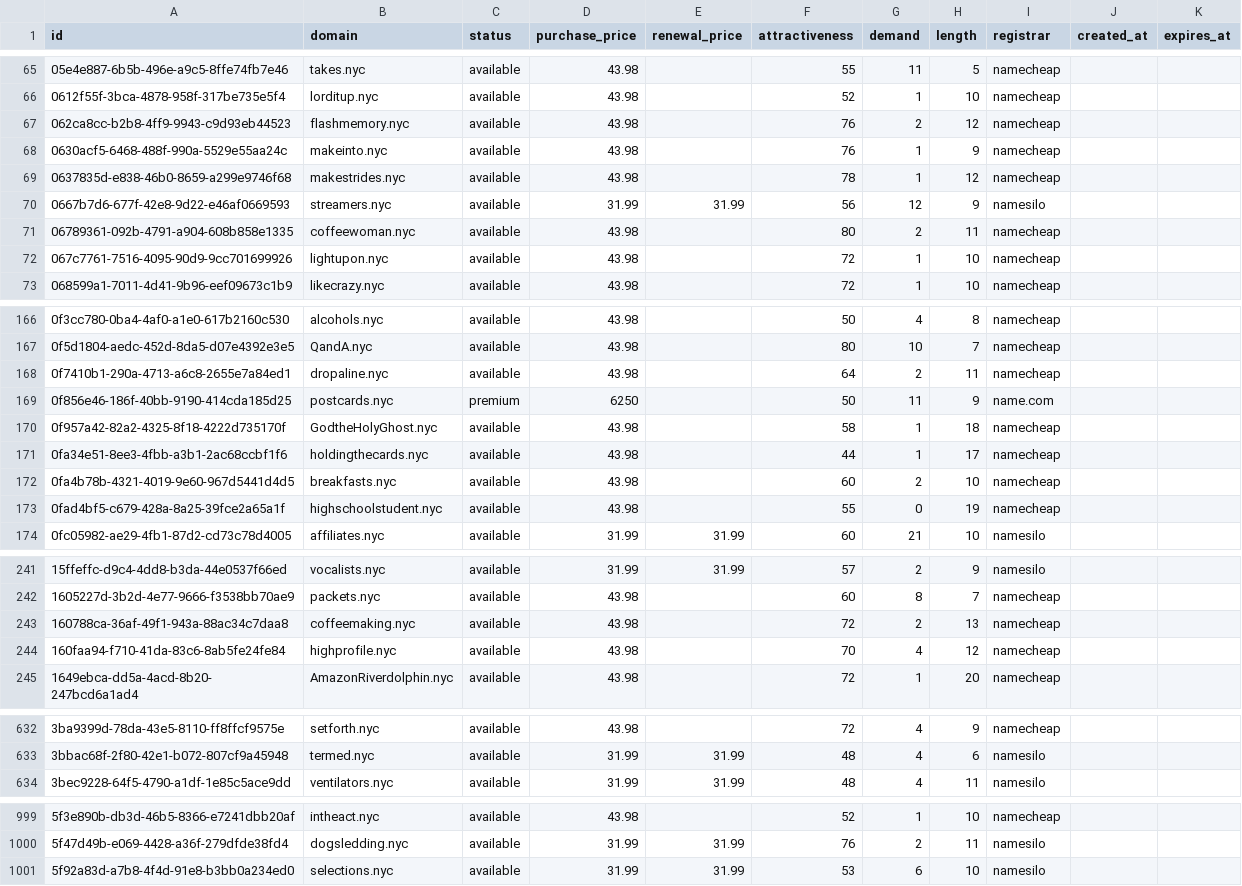
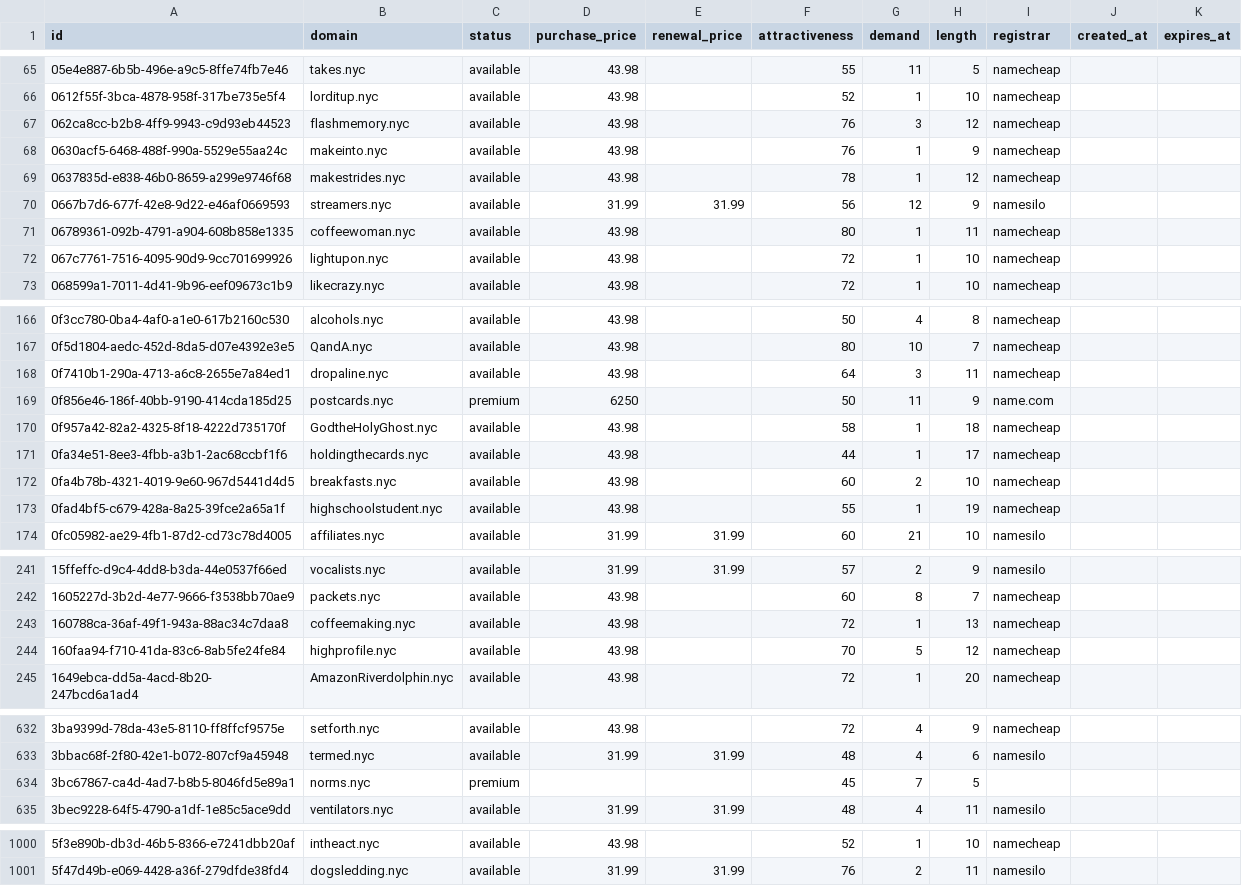
Before and after one commit to UniqueDomains/nyc-oneword-domains, a CSV file: nyc.csv, drawn as a sheet; only a part is shown, gaps mark what is left out; the diff covers the shown part only.

Commit message:
Domains update

```diff
--- a/nyc.csv
+++ b/nyc.csv
@@ -66,3 +66,3 @@ id,domain,status,purchase_price,renewal_price,attractiveness,demand,length,regis
 0612f55f-3bca-4878-958f-317be735e5f4,lorditup.nyc,available,43.98,,52,1,10,namecheap,,
-062ca8cc-b2b8-4ff9-9943-c9d93eb44523,flashmemory.nyc,available,43.98,,76,2,12,namecheap,,
+062ca8cc-b2b8-4ff9-9943-c9d93eb44523,flashmemory.nyc,available,43.98,,76,3,12,namecheap,,
 0630acf5-6468-488f-990a-5529e55aa24c,makeinto.nyc,available,43.98,,76,1,9,namecheap,,
@@ -70,3 +70,3 @@ id,domain,status,purchase_price,renewal_price,attractiveness,demand,length,regis
 0667b7d6-677f-42e8-9d22-e46af0669593,streamers.nyc,available,31.99,31.99,56,12,9,namesilo,,
-06789361-092b-4791-a904-608b858e1335,coffeewoman.nyc,available,43.98,,80,2,11,namecheap,,
+06789361-092b-4791-a904-608b858e1335,coffeewoman.nyc,available,43.98,,80,1,11,namecheap,,
 067c7761-7516-4095-90d9-9cc701699926,lightupon.nyc,available,43.98,,72,1,10,namecheap,,
@@ -167,3 +167,3 @@ id,domain,status,purchase_price,renewal_price,attractiveness,demand,length,regis
 0f5d1804-aedc-452d-8da5-d07e4392e3e5,QandA.nyc,available,43.98,,80,10,7,namecheap,,
-0f7410b1-290a-4713-a6c8-2655e7a84ed1,dropaline.nyc,available,43.98,,64,2,11,namecheap,,
+0f7410b1-290a-4713-a6c8-2655e7a84ed1,dropaline.nyc,available,43.98,,64,3,11,namecheap,,
 0f856e46-186f-40bb-9190-414cda185d25,postcards.nyc,premium,6250,,50,11,9,name.com,,
@@ -172,3 +172,3 @@ id,domain,status,purchase_price,renewal_price,attractiveness,demand,length,regis
 0fa4b78b-4321-4019-9e60-967d5441d4d5,breakfasts.nyc,available,43.98,,60,2,10,namecheap,,
-0fad4bf5-c679-428a-8a25-39fce2a65a1f,highschoolstudent.nyc,available,43.98,,55,0,19,namecheap,,
+0fad4bf5-c679-428a-8a25-39fce2a65a1f,highschoolstudent.nyc,available,43.98,,55,1,19,namecheap,,
 0fc05982-ae29-4fb1-87d2-cd73c78d4005,affiliates.nyc,available,31.99,31.99,60,21,10,namesilo,,
@@ -242,4 +242,4 @@ id,domain,status,purchase_price,renewal_price,attractiveness,demand,length,regis
 1605227d-3b2d-4e77-9666-f3538bb70ae9,packets.nyc,available,43.98,,60,8,7,namecheap,,
-160788ca-36af-49f1-943a-88ac34c7daa8,coffeemaking.nyc,available,43.98,,72,2,13,namecheap,,
-160faa94-f710-41da-83c6-8ab5fe24fe84,highprofile.nyc,available,43.98,,70,4,12,namecheap,,
+160788ca-36af-49f1-943a-88ac34c7daa8,coffeemaking.nyc,available,43.98,,72,1,13,namecheap,,
+160faa94-f710-41da-83c6-8ab5fe24fe84,highprofile.nyc,available,43.98,,70,5,12,namecheap,,
 1649ebca-dd5a-4acd-8b20-247bcd6a1ad4,AmazonRiverdolphin.nyc,available,43.98,,72,1,20,namecheap,,
@@ -633,2 +633,3 @@ id,domain,status,purchase_price,renewal_price,attractiveness,demand,length,regis
 3bbac68f-2f80-42e1-b072-807cf9a45948,termed.nyc,available,31.99,31.99,48,4,6,namesilo,,
+3bc67867-ca4d-4ad7-b8b5-8046fd5e89a1,norms.nyc,premium,,,45,7,5,,,
 3bec9228-64f5-4790-a1df-1e85c5ace9dd,ventilators.nyc,available,31.99,31.99,48,4,11,namesilo,,
@@ -1000,2 +1001 @@ id,domain,status,purchase_price,renewal_price,attractiveness,demand,length,regis
 5f47d49b-e069-4428-a36f-279dfde38fd4,dogsledding.nyc,available,31.99,31.99,76,2,11,namesilo,,
-5f92a83d-a7b8-4f4d-91e8-b3bb0a234ed0,selections.nyc,available,31.99,31.99,53,6,10,namesilo,,
```
Also changed, not shown: 39 edited cells elsewhere in this file, 2 other files.
